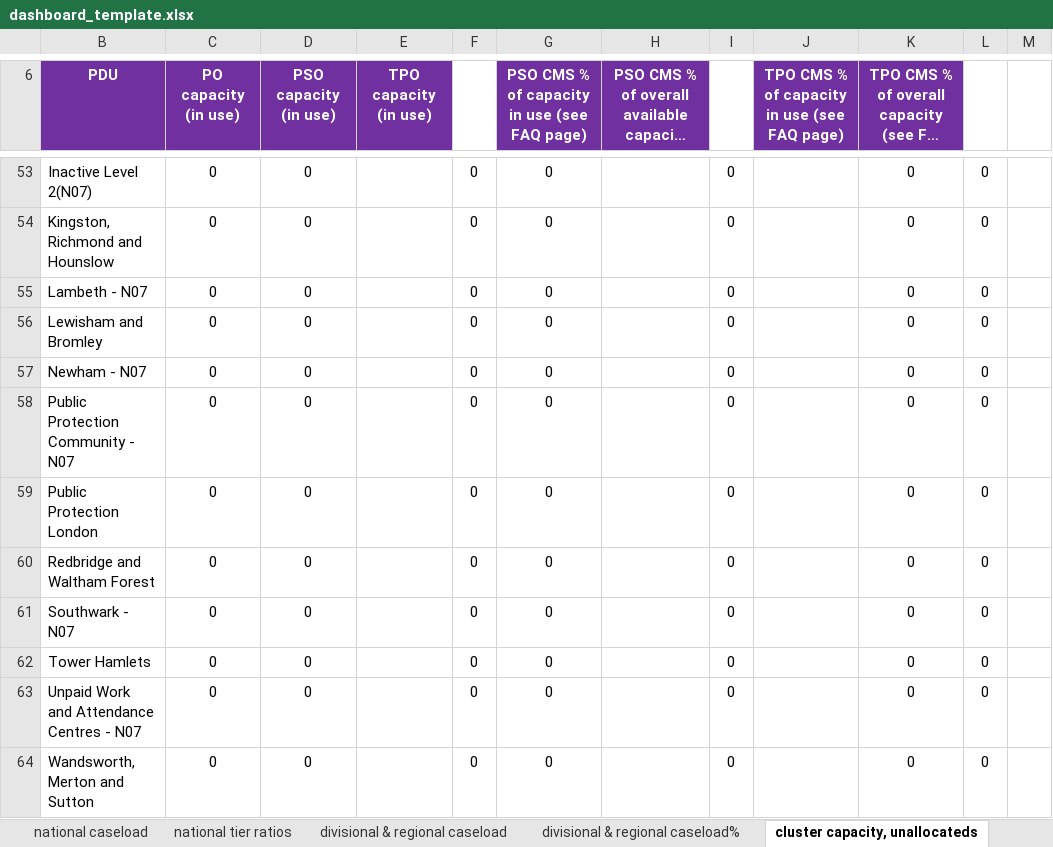
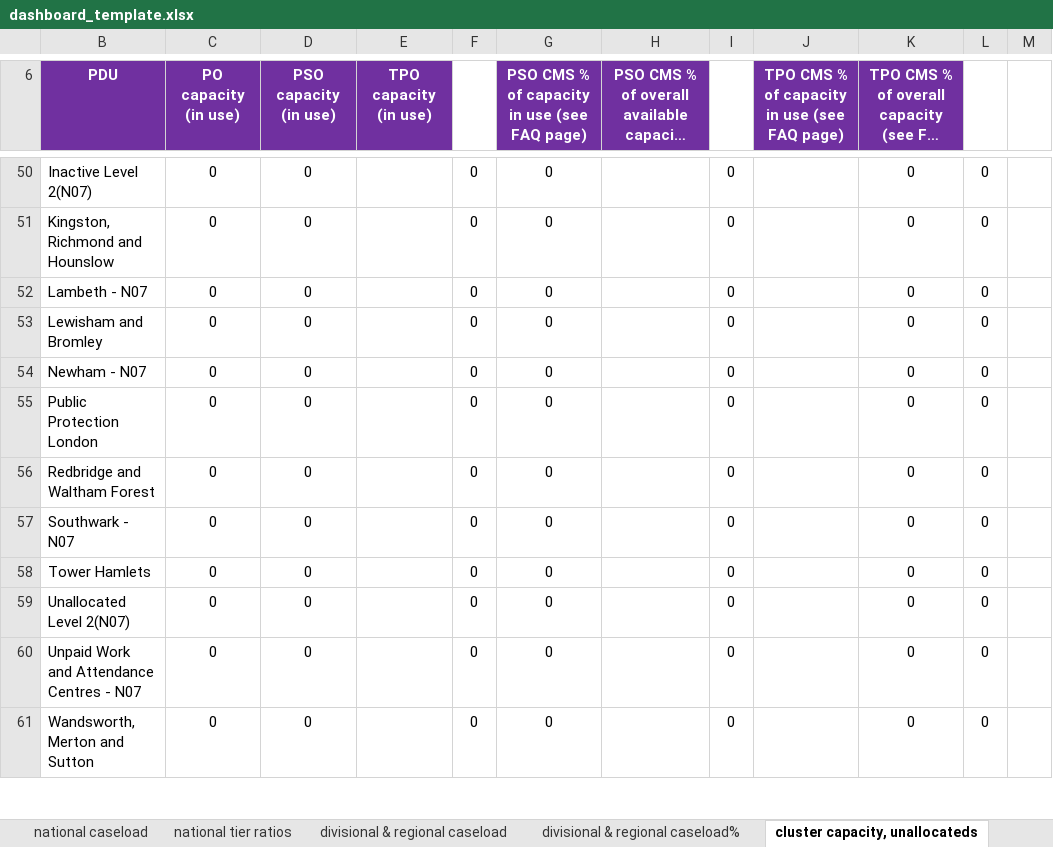
Before and after one commit to ministryofjustice/wmt-worker, an Excel workbook: app/templates/dashboard_template.xlsx, sheet cluster capacity, unallocateds, drawn as a sheet; only a part is shown, gaps mark what is left out; long unchanged cells end in …; values as stored, in another font and other column widths than the file's, no borders; charts and pictures and conditional formats not drawn; removed rows and columns are numbered as before the commit, all else as after; the diff covers the shown part only; the diff names each change by its address in the sheet, - before the commit and + after, or states it on an @@ line.

```diff
--- a/app/templates/dashboard_template.xlsx (sheet cluster capacity, unallocateds)
+++ b/app/templates/dashboard_template.xlsx (sheet cluster capacity, unallocateds)
-row 58: Public Protection Community - N07 | 0 | 0 |  | 0 | 0 |  | 0 |  | 0 | 0
+row 59: Unallocated Level 2(N07) | 0 | 0 |  | 0 | 0 |  | 0 |  | 0 | 0
```
Also changed, not shown: 15 added rows, 15 removed rows and 4 edited cells elsewhere in this sheet, sheet PDUs, sheet capacity data, sheet reductions workings, sheet divisional & regional caseload%, sheet divisional & regional overview, sheet community caseload, 9 more sheets, formulas that keep their value, charts or pictures.
